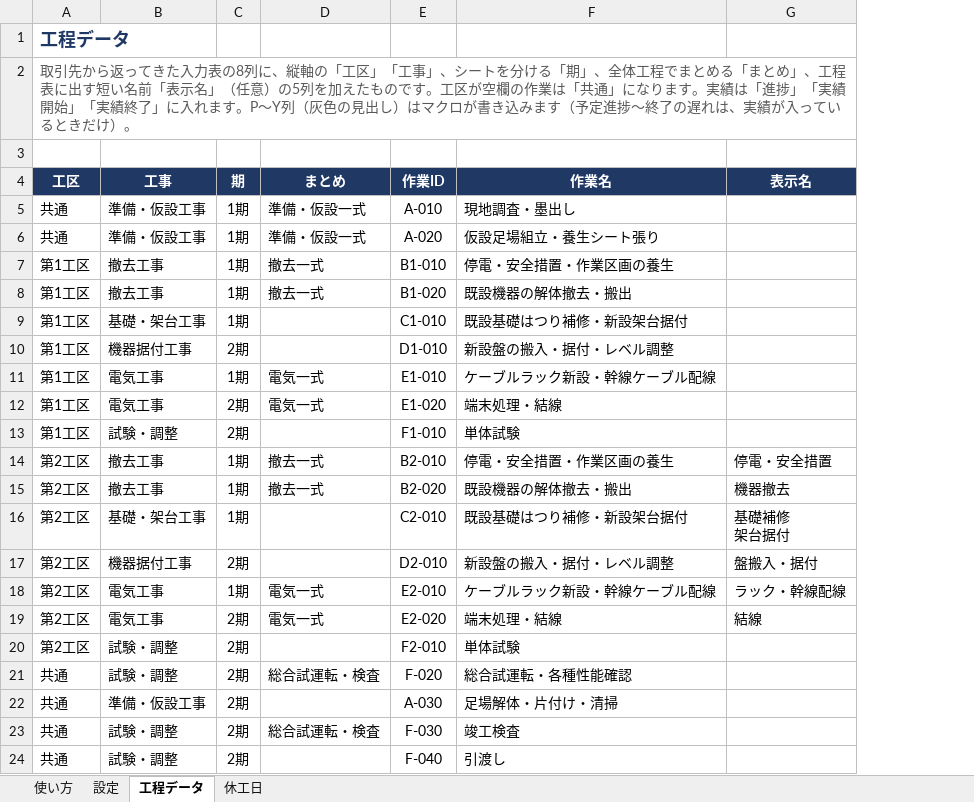
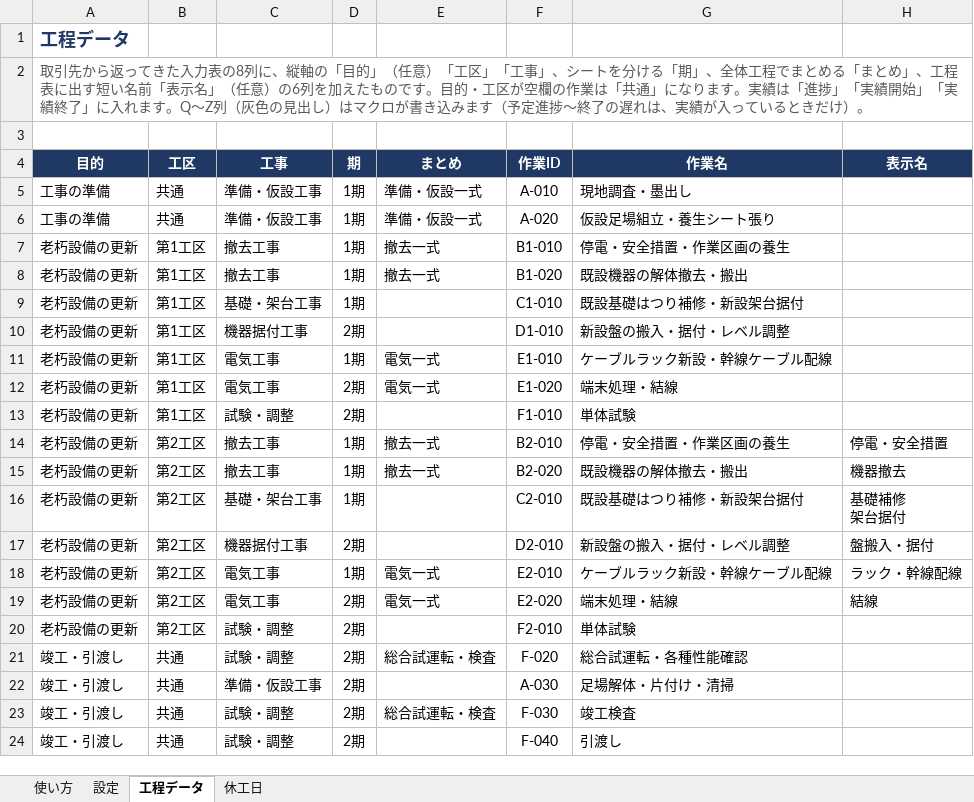
Before and after one commit to hhpp9970-hash/networkproject, an Excel workbook: ネットワーク工程表_サンプル.xlsx, sheet 工程データ, drawn as a sheet; only a part is shown; values as stored, in another font and other column widths than the file's, no borders; addresses are those after the commit; the diff names each change by its address in the sheet, - before the commit and + after, or states it on an @@ line.

```diff
--- a/ネットワーク工程表_サンプル.xlsx (sheet 工程データ)
+++ b/ネットワーク工程表_サンプル.xlsx (sheet 工程データ)
+column A (目的), rows 1-2: 工程データ | 取引先から返ってきた入力表の8列に、縦軸の「目的」（任意）「工区」「工事」、シートを分ける「期」、全体工程でまとめる「まとめ」、工程表に出す短い名前「表示名」（任意）の6列を加えたものです。目的・工区が空欄の作業は「共通」になります。実績は「進捗」「実績開始」「実績終了」に入れます。Q〜Z列（灰色の見出し）はマクロが書き込みます（予定進捗〜終了の遅れは、実績が入っているときだけ）。; rows 5-24: 工事の準備 | 工事の準備 | 老朽設備の更新 | 老朽設備の更新 | 老朽設備の更新 | 老朽設備の更新 | 老朽設備の更新 | 老朽設備の更新 | 老朽設備の更新 | 老朽設備の更新 | 老朽設備の更新 | 老朽設備の更新 | 老朽設備の更新 | 老朽設備の更新 | 老朽設備の更新 | 老朽設備の更新 | 竣工・引渡し | 竣工・引渡し | 竣工・引渡し | 竣工・引渡し
-B1 (工区): 工程データ
+B1 (工区): (empty)
-B2 (工区): 取引先から返ってきた入力表の8列に、縦軸の「工区」「工事」、シートを分ける「期」、全体工程でまとめる「まとめ」、工程表に出す短い名前「表示名」（任意）の5列を加えたものです。工区が空欄の作業は「共通」になります。実績は「進捗」「実績開始」「実績終了」に入れます。P〜Y列（灰色の見出し）はマクロが書き込みます（予定進捗〜終了の遅れは、実績が入っているときだけ）。
+B2 (工区): (empty)
```
Also changed, not shown: sheet 使い方, 12 other files.
